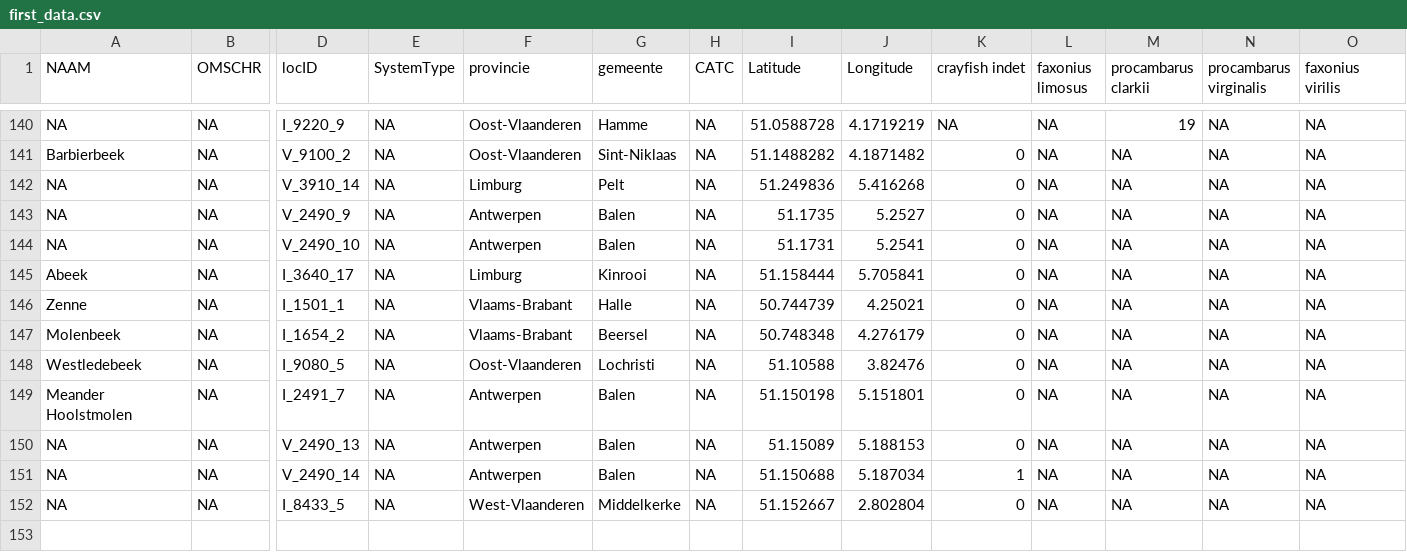
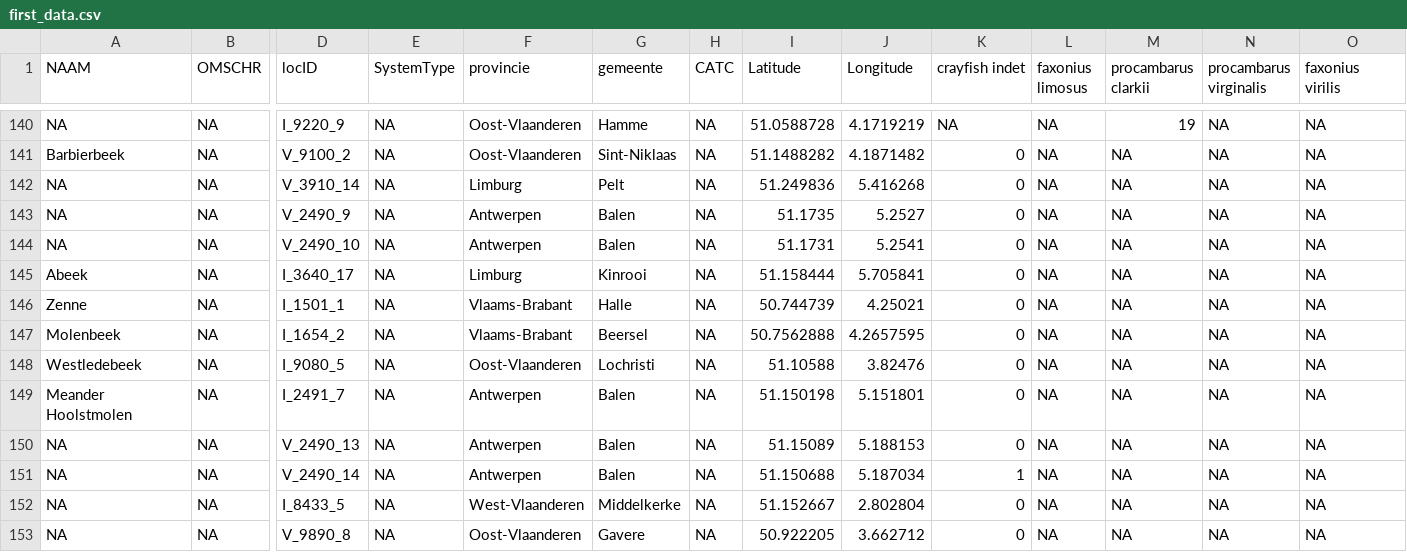
Before and after one commit to inbo/craywatch, a CSV file: R/data/observations/output/first_data.csv, drawn as a sheet; only a part is shown, gaps mark what is left out; rows hold the shown columns only; the diff names each change by its address in the sheet, - before the commit and + after, or states it on an @@ line.

Commit message:
Update first_data.csv

```diff
--- a/R/data/observations/output/first_data.csv
+++ b/R/data/observations/output/first_data.csv
-I147 (Latitude): 50.748348
+I147 (Latitude): 50.7562888
-J147 (Longitude): 4.276179
+J147 (Longitude): 4.2657595
+row 153: NA | NA | V_9890_8 | NA | Oost-Vlaanderen | Gavere | NA | 50.922205 | 3.662712 | 0 | NA | NA | NA | NA
```
